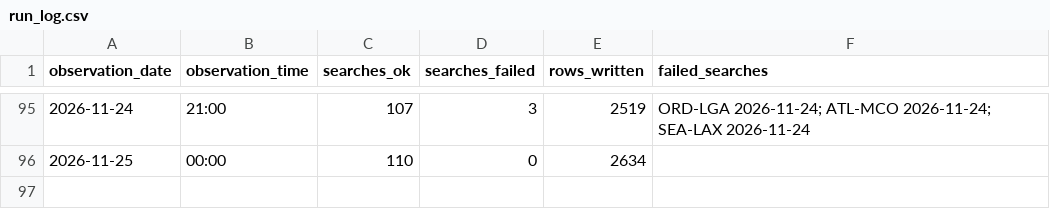
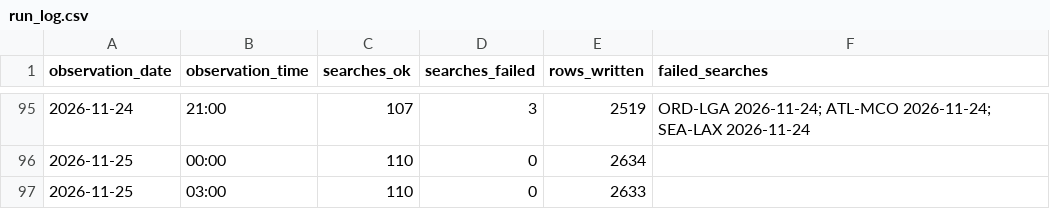
Before and after one commit to avaiwashita1/flight-price-tracker, a CSV file: data/run_log.csv, drawn as a sheet; only a part is shown, gaps mark what is left out; the diff names each change by its address in the sheet, - before the commit and + after, or states it on an @@ line.

Commit message:
Add observations 2026-11-25 11:15

```diff
--- a/data/run_log.csv
+++ b/data/run_log.csv
+row 97: 2026-11-25 | 03:00 | 110 | 0 | 2633
```
Also changed, not shown: 1 other file.
